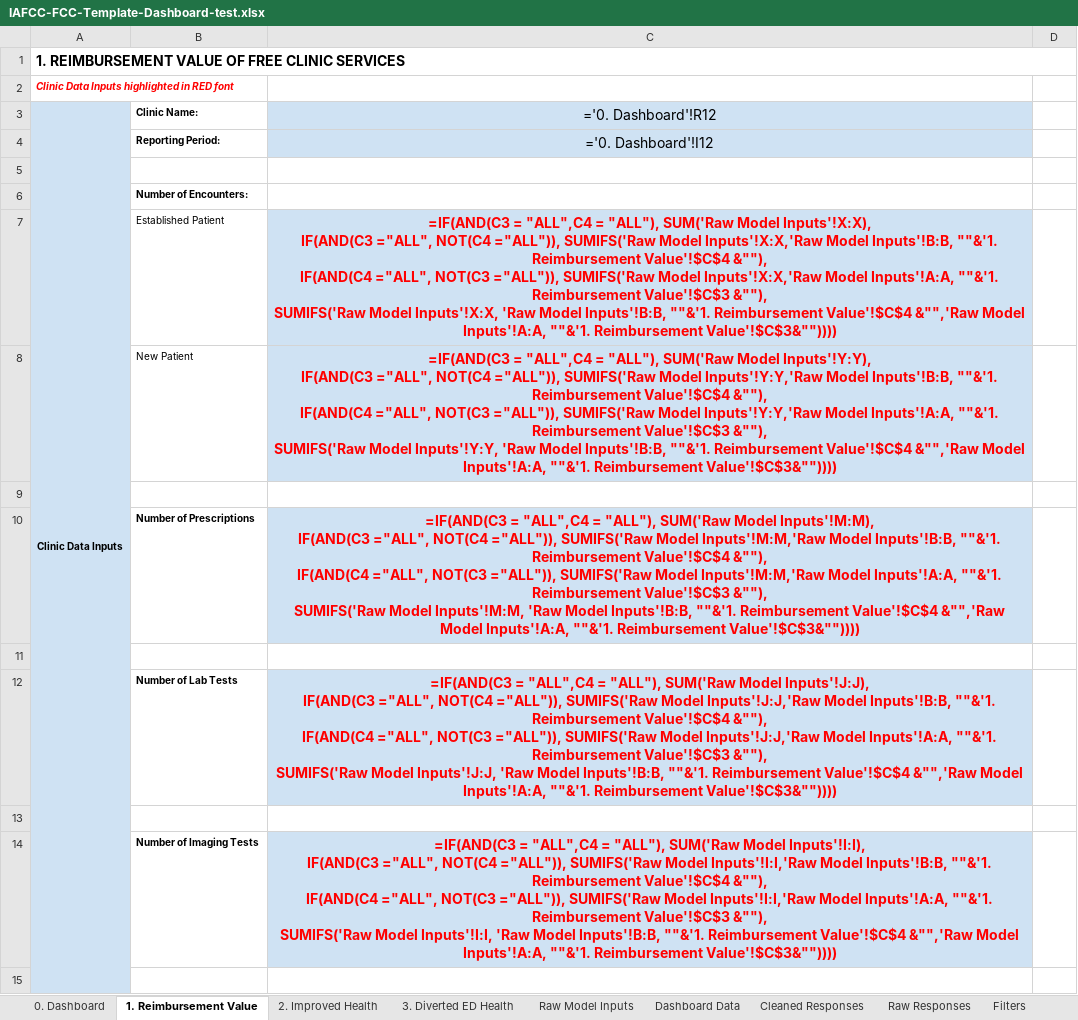
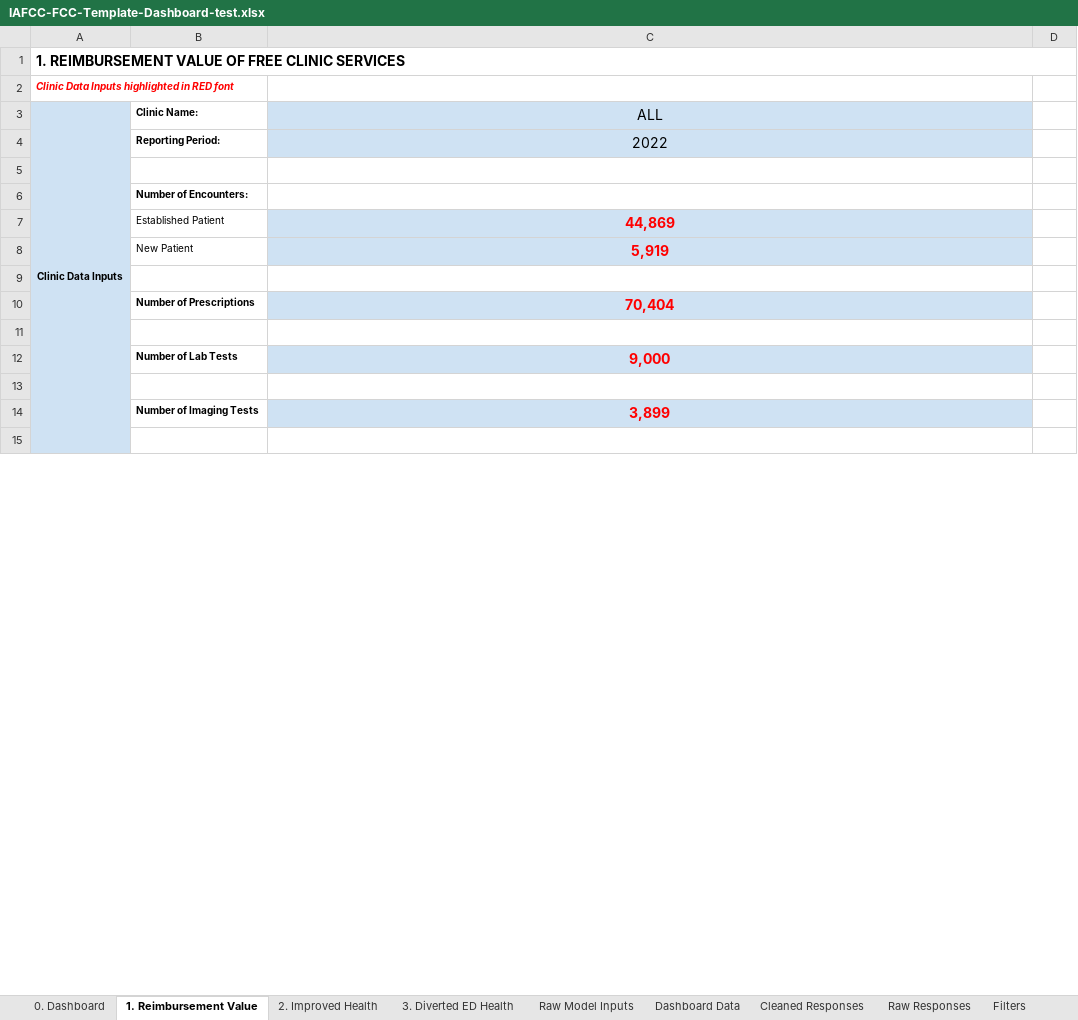
Before and after one commit to alansoetikno/fcc-dashbaord, an Excel workbook: static/IAFCC-FCC-Template-Dashboard-test.xlsx, sheet 1. Reimbursement Value, drawn as a sheet; only a part is shown; values as stored, in another font and other column widths than the file's, no borders; formulas without a stored value are shown as written; ↵ is a line break in a cell; the diff covers the shown part only; the diff names each change by its address in the sheet, - before the commit and + after, or states it on an @@ line.

```diff
--- a/static/IAFCC-FCC-Template-Dashboard-test.xlsx (sheet 1. Reimbursement Value)
+++ b/static/IAFCC-FCC-Template-Dashboard-test.xlsx (sheet 1. Reimbursement Value)
-C3: ='0. Dashboard'!R12
+C3: ALL
-C4 (ALL): ='0. Dashboard'!I12
+C4 (ALL): 2022
-C7 (ALL): =IF(AND(C3 = "ALL",C4 = "ALL"), SUM('Raw Model Inputs'!X:X), ↵ IF(AND(C3 ="ALL", NOT(C4 ="ALL")), SUMIFS('Raw Model Inputs'!X:X,'Raw Model Inputs'!B:B, ""&'1. Reimbursement Value'!$C$4 &""), ↵ IF(AND(C4 ="ALL", NOT(C3 ="ALL")), SUMIFS('Raw Model Inputs'!X:X,'Raw Model Inputs'!A:A, ""&'1. Reimbursement Value'!$C$3 &""), ↵ SUMIFS('Raw Model Inputs'!X:X, 'Raw Model Inputs'!B:B, ""&'1. Reimbursement Value'!$C$4 &"",'Raw Model Inputs'!A:A, ""&'1. Reimbursement Value'!$C$3&""))))
+C7 (ALL): 44,869
-C8 (ALL): =IF(AND(C3 = "ALL",C4 = "ALL"), SUM('Raw Model Inputs'!Y:Y), ↵ IF(AND(C3 ="ALL", NOT(C4 ="ALL")), SUMIFS('Raw Model Inputs'!Y:Y,'Raw Model Inputs'!B:B, ""&'1. Reimbursement Value'!$C$4 &""), ↵ IF(AND(C4 ="ALL", NOT(C3 ="ALL")), SUMIFS('Raw Model Inputs'!Y:Y,'Raw Model Inputs'!A:A, ""&'1. Reimbursement Value'!$C$3 &""), ↵ SUMIFS('Raw Model Inputs'!Y:Y, 'Raw Model Inputs'!B:B, ""&'1. Reimbursement Value'!$C$4 &"",'Raw Model Inputs'!A:A, ""&'1. Reimbursement Value'!$C$3&""))))
+C8 (ALL): 5,919
-C10 (ALL): =IF(AND(C3 = "ALL",C4 = "ALL"), SUM('Raw Model Inputs'!M:M), ↵ IF(AND(C3 ="ALL", NOT(C4 ="ALL")), SUMIFS('Raw Model Inputs'!M:M,'Raw Model Inputs'!B:B, ""&'1. Reimbursement Value'!$C$4 &""), ↵ IF(AND(C4 ="ALL", NOT(C3 ="ALL")), SUMIFS('Raw Model Inputs'!M:M,'Raw Model Inputs'!A:A, ""&'1. Reimbursement Value'!$C$3 &""), ↵ SUMIFS('Raw Model Inputs'!M:M, 'Raw Model Inputs'!B:B, ""&'1. Reimbursement Value'!$C$4 &"",'Raw Model Inputs'!A:A, ""&'1. Reimbursement Value'!$C$3&""))))
+C10 (ALL): 70,404
-C12 (ALL): =IF(AND(C3 = "ALL",C4 = "ALL"), SUM('Raw Model Inputs'!J:J), ↵ IF(AND(C3 ="ALL", NOT(C4 ="ALL")), SUMIFS('Raw Model Inputs'!J:J,'Raw Model Inputs'!B:B, ""&'1. Reimbursement Value'!$C$4 &""), ↵ IF(AND(C4 ="ALL", NOT(C3 ="ALL")), SUMIFS('Raw Model Inputs'!J:J,'Raw Model Inputs'!A:A, ""&'1. Reimbursement Value'!$C$3 &""), ↵ SUMIFS('Raw Model Inputs'!J:J, 'Raw Model Inputs'!B:B, ""&'1. Reimbursement Value'!$C$4 &"",'Raw Model Inputs'!A:A, ""&'1. Reimbursement Value'!$C$3&""))))
+C12 (ALL): 9,000
-C14 (ALL): =IF(AND(C3 = "ALL",C4 = "ALL"), SUM('Raw Model Inputs'!I:I), ↵ IF(AND(C3 ="ALL", NOT(C4 ="ALL")), SUMIFS('Raw Model Inputs'!I:I,'Raw Model Inputs'!B:B, ""&'1. Reimbursement Value'!$C$4 &""), ↵ IF(AND(C4 ="ALL", NOT(C3 ="ALL")), SUMIFS('Raw Model Inputs'!I:I,'Raw Model Inputs'!A:A, ""&'1. Reimbursement Value'!$C$3 &""), ↵ SUMIFS('Raw Model Inputs'!I:I, 'Raw Model Inputs'!B:B, ""&'1. Reimbursement Value'!$C$4 &"",'Raw Model Inputs'!A:A, ""&'1. Reimbursement Value'!$C$3&""))))
+C14 (ALL): 3,899
```
Also changed, not shown: 17 edited cells elsewhere in this sheet, sheet Filters, sheet Raw Model Inputs, sheet 0. Dashboard, sheet Dashboard Data, sheet 2. Improved Health, sheet Cleaned Responses, 1 more sheet, hidden cells, charts or pictures, static/2022-IAFCC-Master-Dashboard-source.xlsx, 2 other files.
